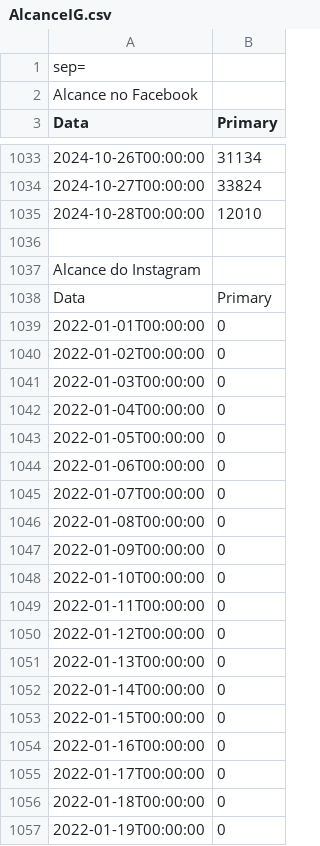
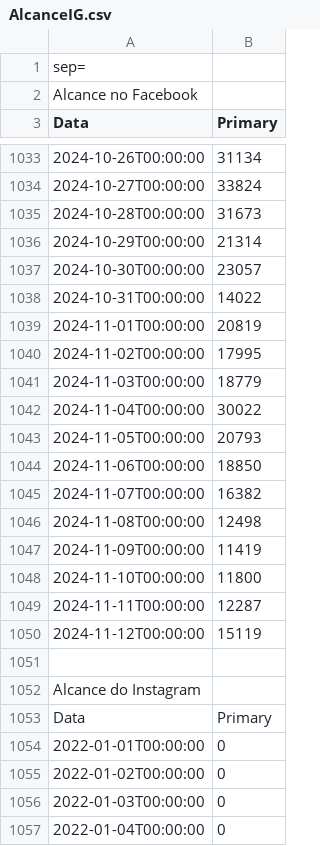
Before and after one commit to alisson002/Dashboard-TN, a CSV file: tabelas/meta/AlcanceIG.csv, drawn as a sheet; only a part is shown, gaps mark what is left out; the shorter side is filled out with more unchanged rows; the diff covers the shown part only; the diff names each change by its address in the sheet, - before the commit and + after, or states it on an @@ line.

```diff
--- a/tabelas/meta/AlcanceIG.csv
+++ b/tabelas/meta/AlcanceIG.csv
-B1035 (Primary): 12010
+B1035 (Primary): 31673
+row 1036: 2024-10-29T00:00:00 | 21314
+row 1037: 2024-10-30T00:00:00 | 23057
+row 1038: 2024-10-31T00:00:00 | 14022
+row 1039: 2024-11-01T00:00:00 | 20819
+row 1040: 2024-11-02T00:00:00 | 17995
+row 1041: 2024-11-03T00:00:00 | 18779
+row 1042: 2024-11-04T00:00:00 | 30022
+row 1043: 2024-11-05T00:00:00 | 20793
+row 1044: 2024-11-06T00:00:00 | 18850
+row 1045: 2024-11-07T00:00:00 | 16382
+row 1046: 2024-11-08T00:00:00 | 12498
+row 1047: 2024-11-09T00:00:00 | 11419
+row 1048: 2024-11-10T00:00:00 | 11800
+row 1049: 2024-11-11T00:00:00 | 12287
+row 1050: 2024-11-12T00:00:00 | 15119
```
Also changed, not shown: 15 added rows and 33 edited cells elsewhere in this file, tabelas/impresso/dados_impresso.csv, tabelas/meta/Alcance.csv, 8 other files.
